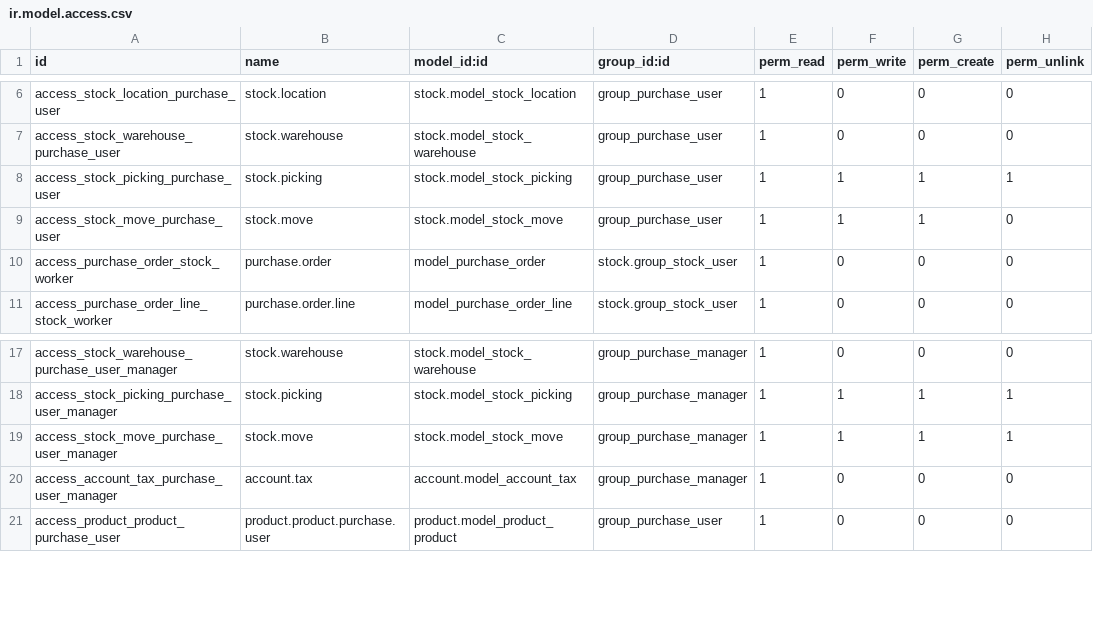
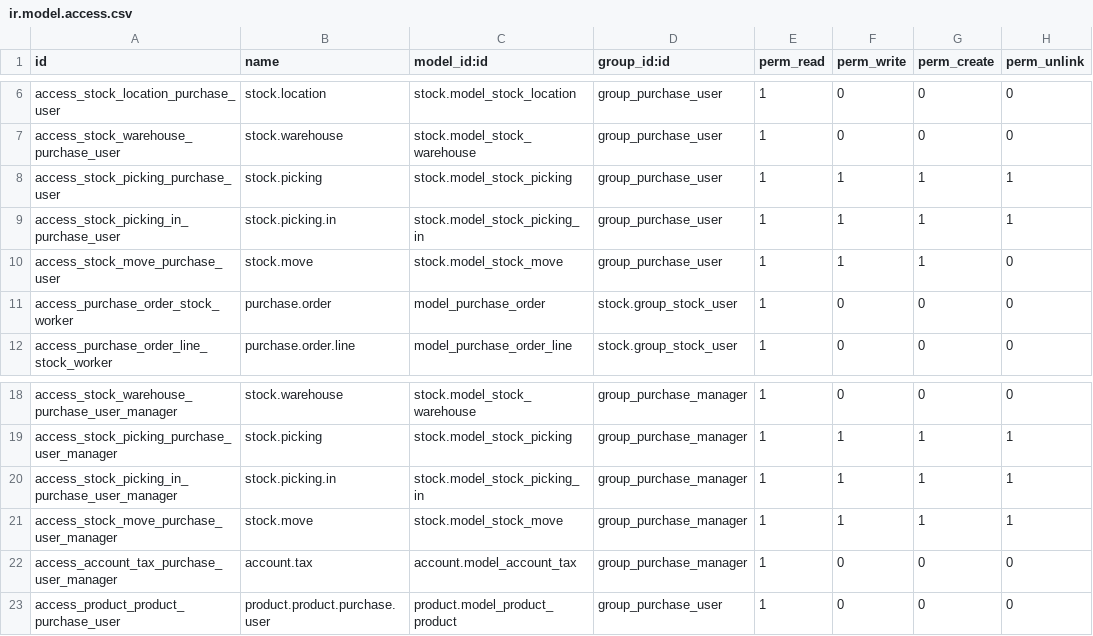
Before and after one commit to ttfseiko/openerp_7_osbzr, a CSV file: openerp7/openerp/addons/purchase/security/ir.model.access.csv, drawn as a sheet; only a part is shown, gaps mark what is left out.

Commit message:
采购用户和经理添加stock.picking.in的权限，避免他们看不到收货和按收获量开票的菜单

```diff
--- a/openerp7/openerp/addons/purchase/security/ir.model.access.csv
+++ b/openerp7/openerp/addons/purchase/security/ir.model.access.csv
@@ -8,2 +8,3 @@ access_stock_warehouse_purchase_user,stock.warehouse,stock.model_stock_warehouse
 access_stock_picking_purchase_user,stock.picking,stock.model_stock_picking,group_purchase_user,1,1,1,1
+access_stock_picking_in_purchase_user,stock.picking.in,stock.model_stock_picking_in,group_purchase_user,1,1,1,1
 access_stock_move_purchase_user,stock.move,stock.model_stock_move,group_purchase_user,1,1,1,0
@@ -18,2 +19,3 @@ access_stock_warehouse_purchase_user_manager,stock.warehouse,stock.model_stock_w
 access_stock_picking_purchase_user_manager,stock.picking,stock.model_stock_picking,group_purchase_manager,1,1,1,1
+access_stock_picking_in_purchase_user_manager,stock.picking.in,stock.model_stock_picking_in,group_purchase_manager,1,1,1,1
 access_stock_move_purchase_user_manager,stock.move,stock.model_stock_move,group_purchase_manager,1,1,1,1
```
